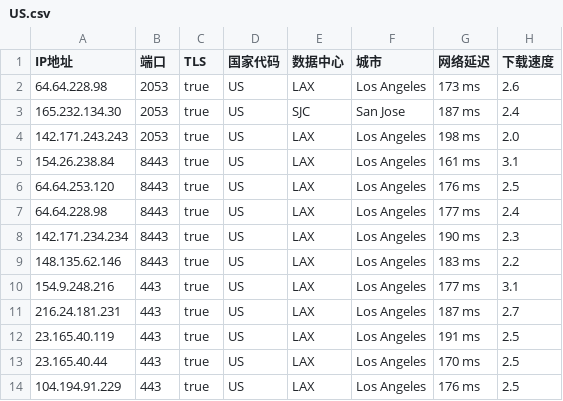
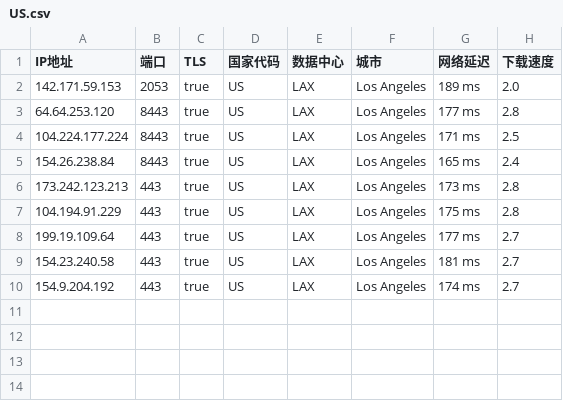
Before and after one commit to chuansuodiqiu/DownlodKV, a CSV file: US.csv, drawn as a sheet.

```diff
--- a/US.csv
+++ b/US.csv
@@ -1,14 +1,10 @@
 IP地址,端口,TLS,国家代码,数据中心,城市,网络延迟,下载速度
-64.64.228.98,2053,true,US,LAX,Los Angeles,173 ms,2.6
-165.232.134.30,2053,true,US,SJC,San Jose,187 ms,2.4
-142.171.243.243,2053,true,US,LAX,Los Angeles,198 ms,2.0
-154.26.238.84,8443,true,US,LAX,Los Angeles,161 ms,3.1
-64.64.253.120,8443,true,US,LAX,Los Angeles,176 ms,2.5
-64.64.228.98,8443,true,US,LAX,Los Angeles,177 ms,2.4
-142.171.234.234,8443,true,US,LAX,Los Angeles,190 ms,2.3
-148.135.62.146,8443,true,US,LAX,Los Angeles,183 ms,2.2
-154.9.248.216,443,true,US,LAX,Los Angeles,177 ms,3.1
-216.24.181.231,443,true,US,LAX,Los Angeles,187 ms,2.7
-23.165.40.119,443,true,US,LAX,Los Angeles,191 ms,2.5
-23.165.40.44,443,true,US,LAX,Los Angeles,170 ms,2.5
-104.194.91.229,443,true,US,LAX,Los Angeles,176 ms,2.5
+142.171.59.153,2053,true,US,LAX,Los Angeles,189 ms,2.0
+64.64.253.120,8443,true,US,LAX,Los Angeles,177 ms,2.8
+104.224.177.224,8443,true,US,LAX,Los Angeles,171 ms,2.5
+154.26.238.84,8443,true,US,LAX,Los Angeles,165 ms,2.4
+173.242.123.213,443,true,US,LAX,Los Angeles,173 ms,2.8
+104.194.91.229,443,true,US,LAX,Los Angeles,175 ms,2.8
+199.19.109.64,443,true,US,LAX,Los Angeles,177 ms,2.7
+154.23.240.58,443,true,US,LAX,Los Angeles,181 ms,2.7
+154.9.204.192,443,true,US,LAX,Los Angeles,174 ms,2.7
```
Also changed, not shown: JP.csv, 4 other files.
